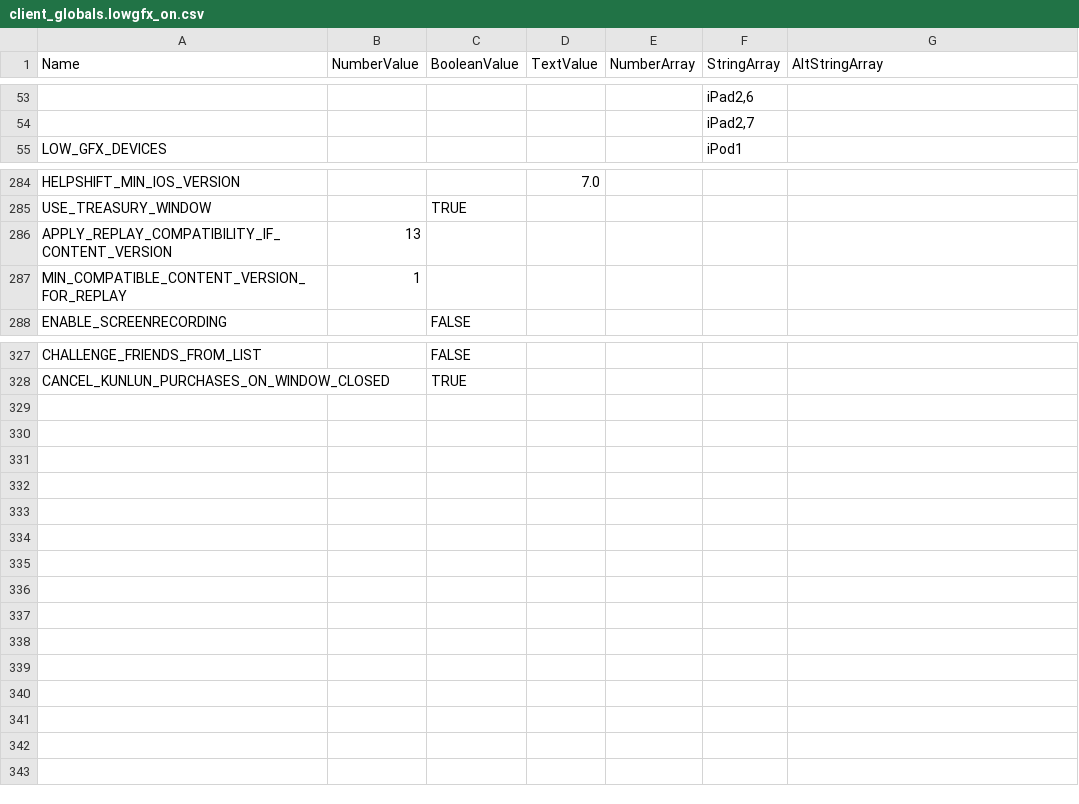
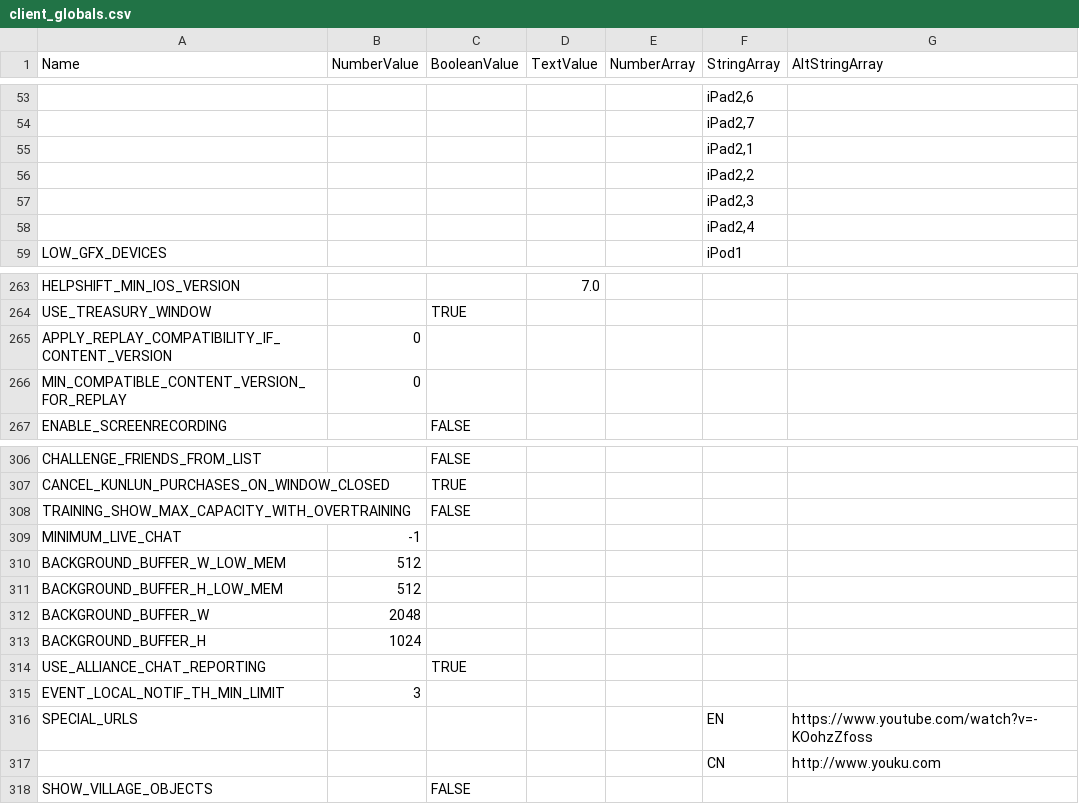
Before and after one commit to leatherneck6017/leatherCSVmod, a CSV file: csv/client_globals.csv (was csv/client_globals.lowgfx_on.csv), drawn as a sheet; only a part is shown, gaps mark what is left out; the diff covers the shown part only.

```diff
--- a/csv/client_globals.lowgfx_on.csv
+++ b/csv/client_globals.csv
@@ -54,2 +54,6 @@
 ,,,,,"iPad2,7",
+,,,,,"iPad2,1",
+,,,,,"iPad2,2",
+,,,,,"iPad2,3",
+,,,,,"iPad2,4",
 "LOW_GFX_DEVICES",,,,,"iPod1",
@@ -285,4 +264,4 @@
 "USE_TREASURY_WINDOW",,"TRUE",,,,
-"APPLY_REPLAY_COMPATIBILITY_IF_CONTENT_VERSION",13,,,,,
-"MIN_COMPATIBLE_CONTENT_VERSION_FOR_REPLAY",1,,,,,
+"APPLY_REPLAY_COMPATIBILITY_IF_CONTENT_VERSION",0,,,,,
+"MIN_COMPATIBLE_CONTENT_VERSION_FOR_REPLAY",0,,,,,
 "ENABLE_SCREENRECORDING",,"FALSE",,,,
@@ -328 +307,12 @@
 "CANCEL_KUNLUN_PURCHASES_ON_WINDOW_CLOSED",,"TRUE",,,,
+"TRAINING_SHOW_MAX_CAPACITY_WITH_OVERTRAINING",,"FALSE",,,,
+"MINIMUM_LIVE_CHAT",-1,,,,,
+"BACKGROUND_BUFFER_W_LOW_MEM",512,,,,,
+"BACKGROUND_BUFFER_H_LOW_MEM",512,,,,,
+"BACKGROUND_BUFFER_W",2048,,,,,
+"BACKGROUND_BUFFER_H",1024,,,,,
+"USE_ALLIANCE_CHAT_REPORTING",,"TRUE",,,,
+"EVENT_LOCAL_NOTIF_TH_MIN_LIMIT",3,,,,,
+"SPECIAL_URLS",,,,,"EN","https://www.youtube.com/watch?v=-KOohzZfoss"
+,,,,,"CN","http://www.youku.com"
+"SHOW_VILLAGE_OBJECTS",,"FALSE",,,,
```
Also changed, not shown: 25 removed rows and 2 edited cells elsewhere in this file, 2 other files.
